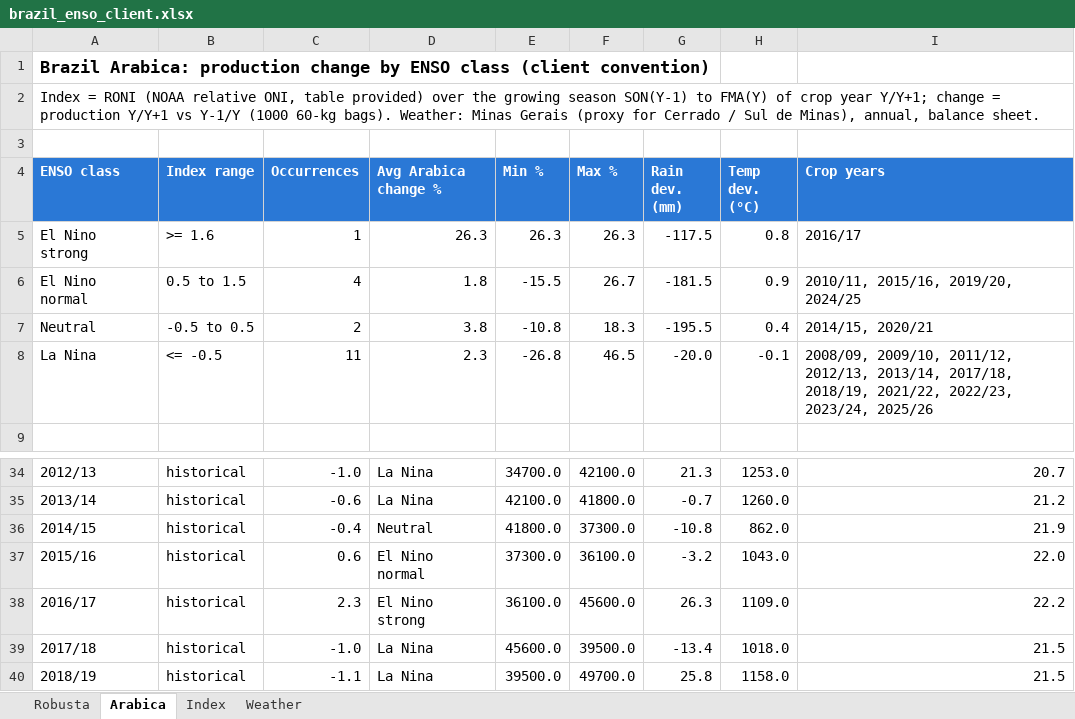
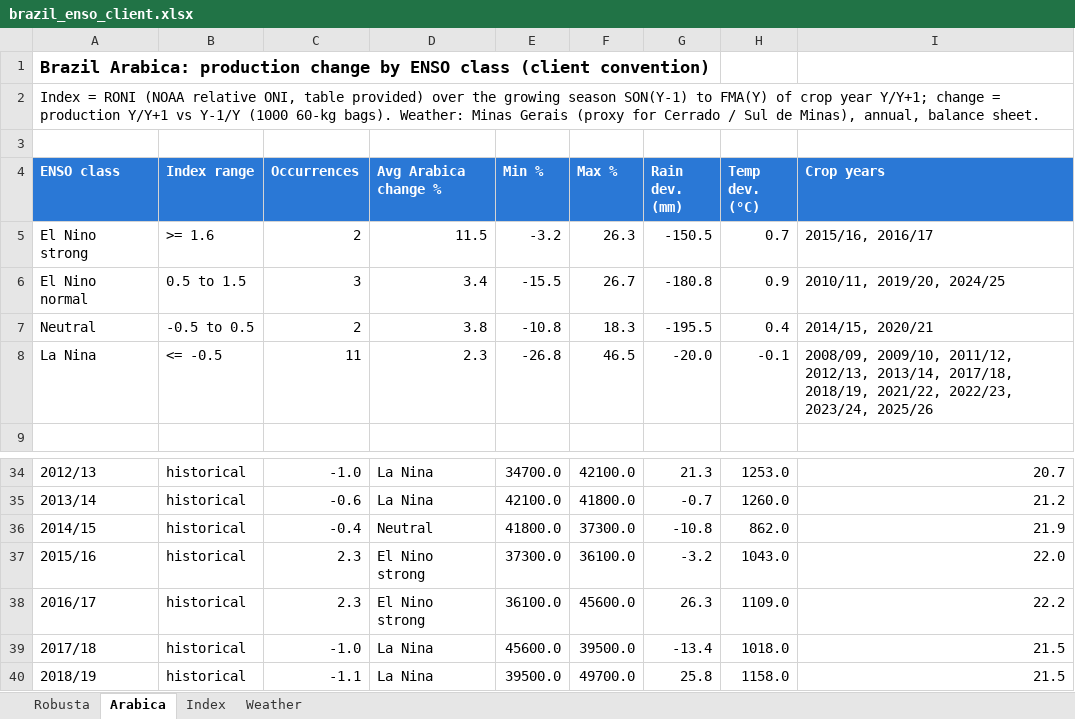
Before and after one commit to alissonkatymartinimoujawaz-hue/procafe, an Excel workbook: timeseries/output/enso/brazil_enso_client.xlsx, sheet Arabica, drawn as a sheet; only a part is shown, gaps mark what is left out; values as stored, in another font and other column widths than the file's, no borders; charts and pictures not drawn; the diff names each change by its address in the sheet, - before the commit and + after, or states it on an @@ line.

```diff
--- a/timeseries/output/enso/brazil_enso_client.xlsx (sheet Arabica)
+++ b/timeseries/output/enso/brazil_enso_client.xlsx (sheet Arabica)
-C5 (Occurrences): 1
+C5 (Occurrences): 2
-D5 (Avg Arabica change %): 26.3
+D5 (Avg Arabica change %): 11.5
-E5 (Min %): 26.3
+E5 (Min %): -3.2
-G5 (Rain dev. (mm)): -117.5
+G5 (Rain dev. (mm)): -150.5
-H5 (Temp dev. (°C)): 0.8
+H5 (Temp dev. (°C)): 0.7
-I5 (Crop years): 2016/17
+I5 (Crop years): 2015/16, 2016/17
-C6 (Occurrences): 4
+C6 (Occurrences): 3
-D6 (Avg Arabica change %): 1.8
+D6 (Avg Arabica change %): 3.4
-G6 (Rain dev. (mm)): -181.5
+G6 (Rain dev. (mm)): -180.8
-I6 (Crop years): 2010/11, 2015/16, 2019/20, 2024/25
+I6 (Crop years): 2010/11, 2019/20, 2024/25
-C37 (Occurrences): 0.6
+C37 (Occurrences): 2.3
-D37 (Avg Arabica change %): El Nino normal
+D37 (Avg Arabica change %): El Nino strong
```
Also changed, not shown: sheet Robusta, sheet Weather, 12 other files.
